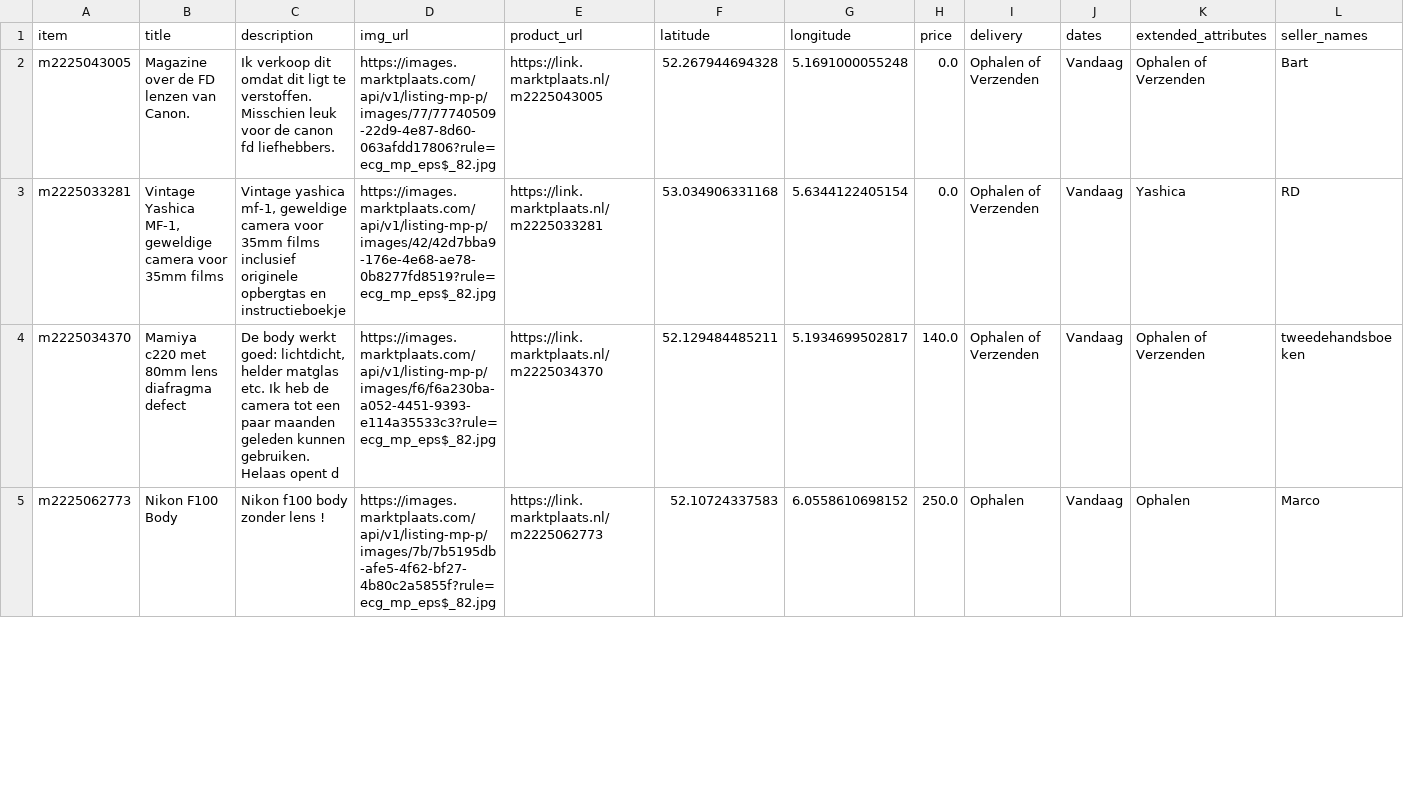
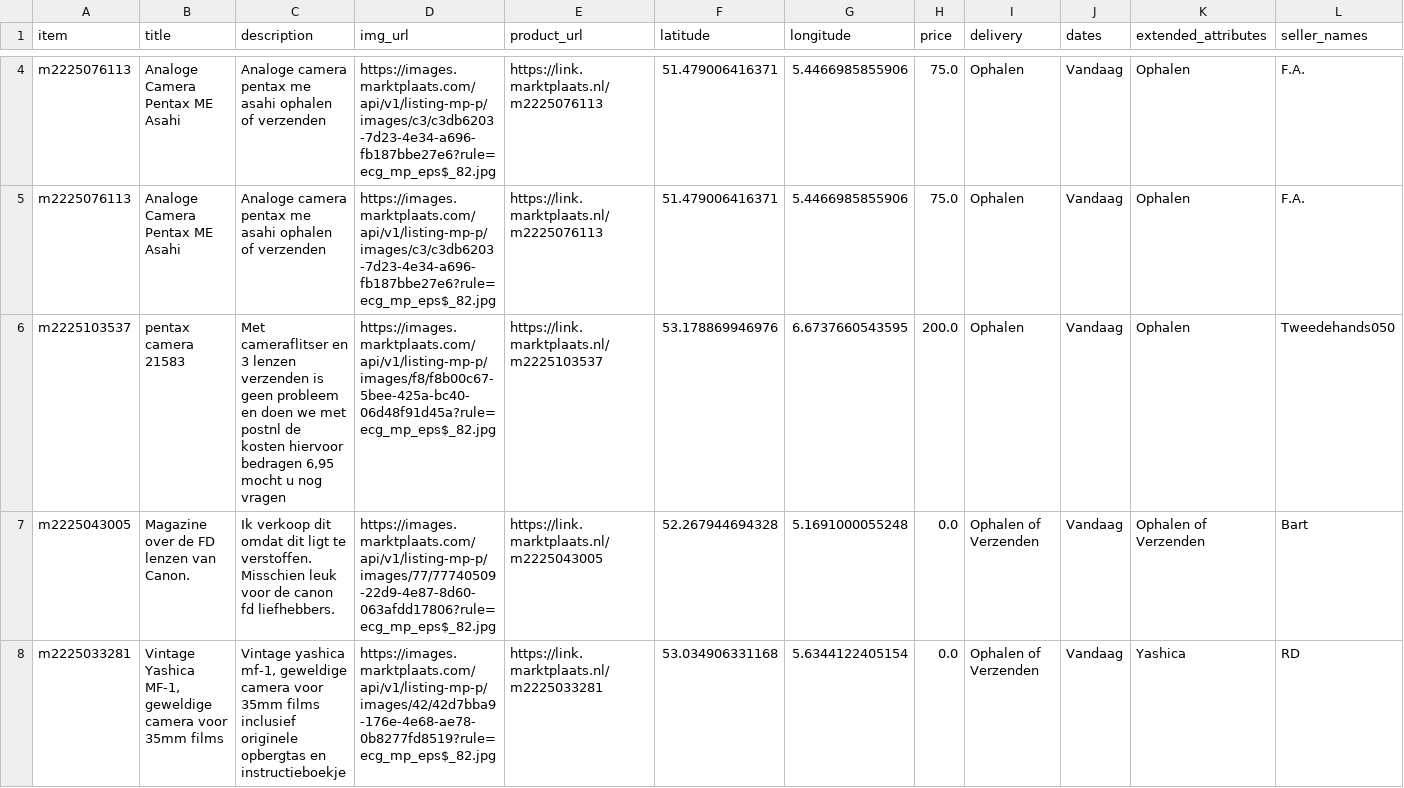
Before and after one commit to mcnakhaee/mp_notification, a CSV file: items_today.csv, drawn as a sheet; only a part is shown, gaps mark what is left out; the shorter side is filled out with more unchanged rows; the diff covers the shown part only.

```diff
--- a/items_today.csv
+++ b/items_today.csv
@@ -2 +4,4 @@ item,title,description,img_url,product_url,latitude,longitude,price,delivery,dat
+m2225076113,Analoge Camera Pentax ME Asahi,Analoge camera pentax me asahi ophalen of verzenden,https://images.marktplaats.com/api/v1/listing-mp-p/images/c3/c3db6203-7d23-4e34-a696-fb187bbe27e6?rule=ecg_mp_eps$_82.jpg,https://link.marktplaats.nl/m2225076113,51.479006416371,5.4466985855906,75.0,Ophalen,Vandaag,Ophalen,F.A.
+m2225076113,Analoge Camera Pentax ME Asahi,Analoge camera pentax me asahi ophalen of verzenden,https://images.marktplaats.com/api/v1/listing-mp-p/images/c3/c3db6203-7d23-4e34-a696-fb187bbe27e6?rule=ecg_mp_eps$_82.jpg,https://link.marktplaats.nl/m2225076113,51.479006416371,5.4466985855906,75.0,Ophalen,Vandaag,Ophalen,F.A.
+m2225103537,pentax camera 21583,"Met cameraflitser en 3 lenzen verzenden is geen probleem en doen we met postnl de kosten hiervoor bedragen 6,95 mocht u nog vragen",https://images.marktplaats.com/api/v1/listing-mp-p/images/f8/f8b00c67-5bee-425a-bc40-06d48f91d45a?rule=ecg_mp_eps$_82.jpg,https://link.marktplaats.nl/m2225103537,53.178869946976,6.6737660543595,200.0,Ophalen,Vandaag,Ophalen,Tweedehands050
 m2225043005,Magazine over de FD lenzen van Canon.,Ik verkoop dit omdat dit ligt te verstoffen. Misschien leuk voor de canon fd liefhebbers.,https://images.marktplaats.com/api/v1/listing-mp-p/images/77/77740509-22d9-4e87-8d60-063afdd17806?rule=ecg_mp_eps$_82.jpg,https://link.marktplaats.nl/m2225043005,52.267944694328,5.1691000055248,0.0,Ophalen of Verzenden,Vandaag,Ophalen of Verzenden,Bart
```
Also changed, not shown: 2 added rows elsewhere in this file.
